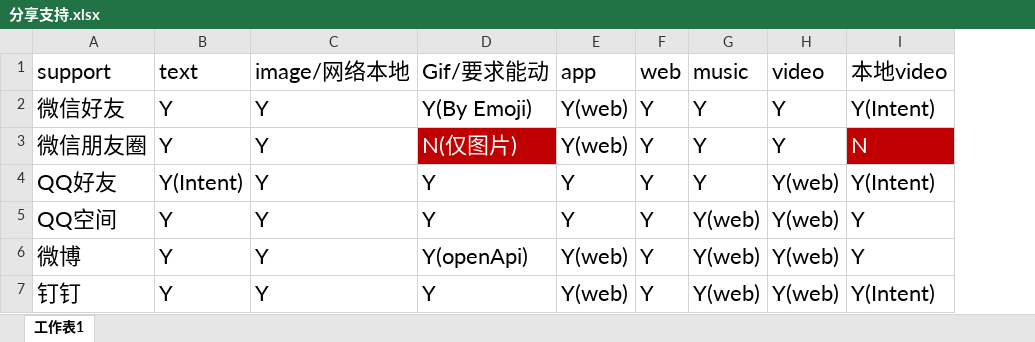
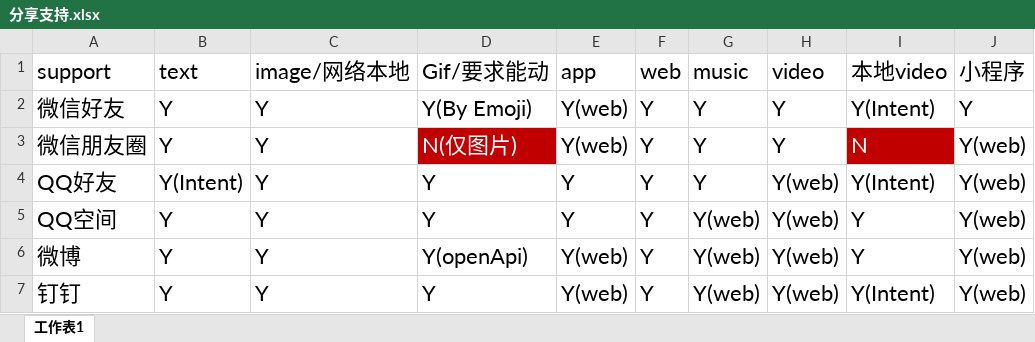
Before and after one commit to chendongMarch/SocialSdkLibrary, an Excel workbook: 分享支持.xlsx, sheet 工作表1, drawn as a sheet; values as stored, in another font and other column widths than the file's, no borders; the diff names each change by its address in the sheet, - before the commit and + after, or states it on an @@ line.

```diff
--- a/分享支持.xlsx (sheet 工作表1)
+++ b/分享支持.xlsx (sheet 工作表1)
+column J (小程序), rows 2-7: Y | Y(web) | Y(web) | Y(web) | Y(web) | Y(web)
```
Also changed, not shown: 30 other files.
